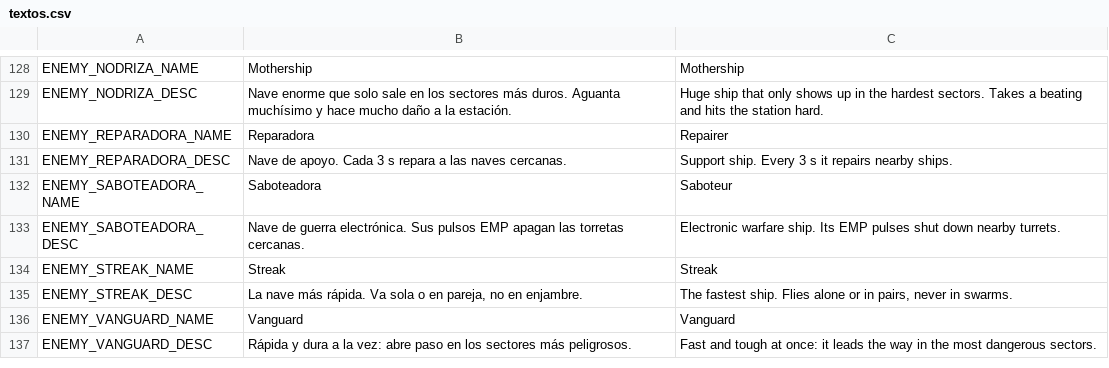
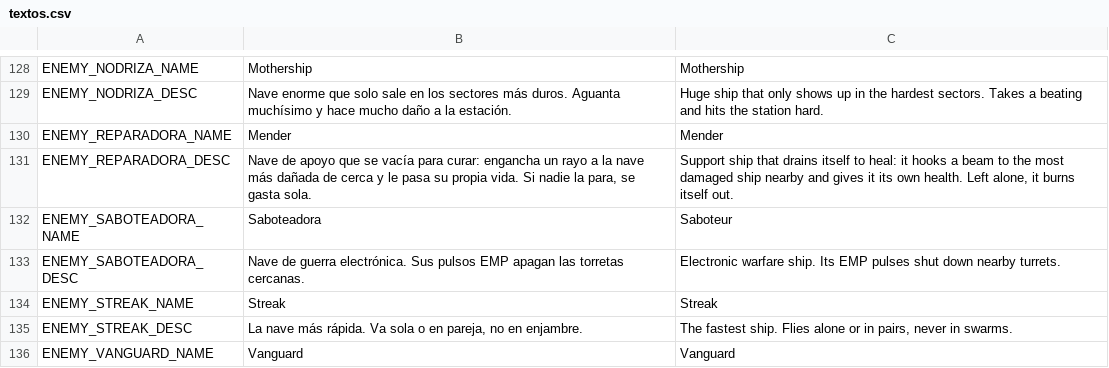
Before and after one commit to D4MC04/proyecto_dam2b, a CSV file: translations/textos.csv, drawn as a sheet; only a part is shown, gaps mark what is left out; the shorter side is filled out with more unchanged rows.

```diff
--- a/translations/textos.csv
+++ b/translations/textos.csv
@@ -135,4 +135,4 @@ ENEMY_NODRIZA_NAME,Mothership,Mothership
 ENEMY_NODRIZA_DESC,Nave enorme que solo sale en los sectores más duros. Aguanta muchísimo y hace mucho daño a la estación.,Huge ship that only shows up in the hardest sectors. Takes a beating and hits the station hard.
-ENEMY_REPARADORA_NAME,Reparadora,Repairer
-ENEMY_REPARADORA_DESC,Nave de apoyo. Cada 3 s repara a las naves cercanas.,Support ship. Every 3 s it repairs nearby ships.
+ENEMY_REPARADORA_NAME,Mender,Mender
+ENEMY_REPARADORA_DESC,"Nave de apoyo que se vacía para curar: engancha un rayo a la nave más dañada de cerca y le pasa su propia vida. Si nadie la para, se gasta sola.","Support ship that drains itself to heal: it hooks a beam to the most damaged ship nearby and gives it its own health. Left alone, it burns itself out."
 ENEMY_SABOTEADORA_NAME,Saboteadora,Saboteur
```
Also changed, not shown: 57 other files.
